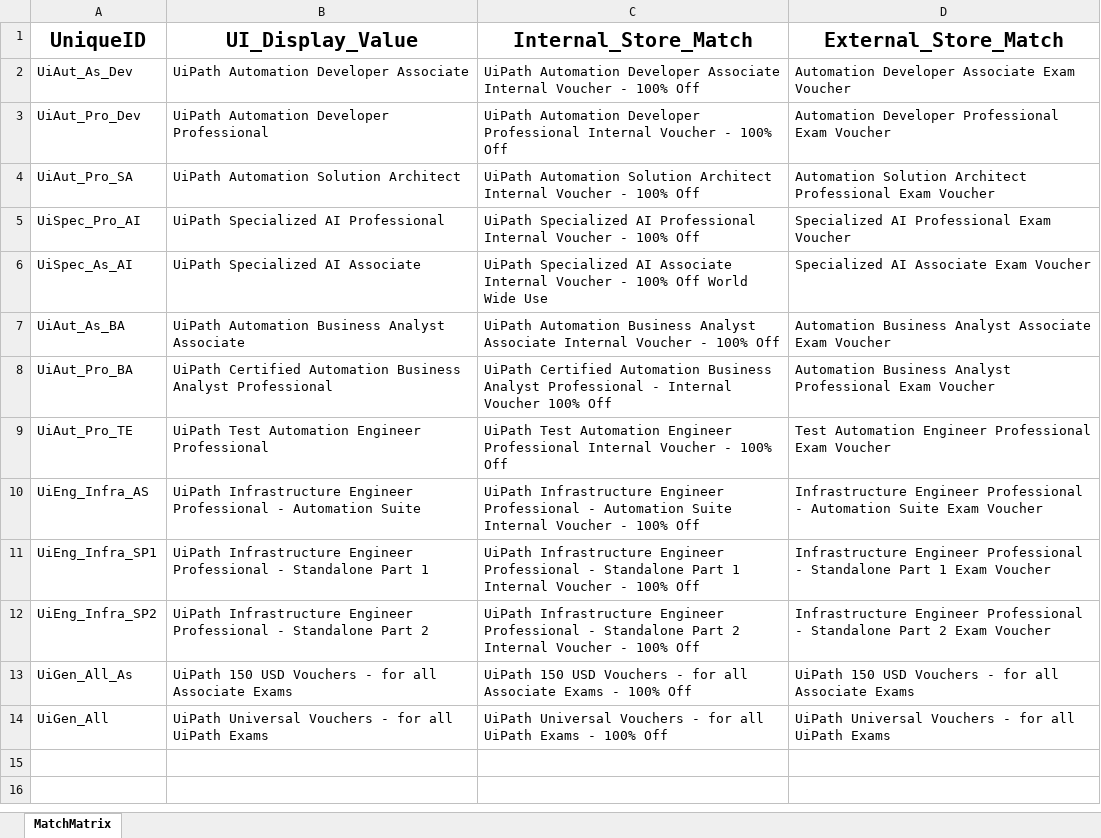
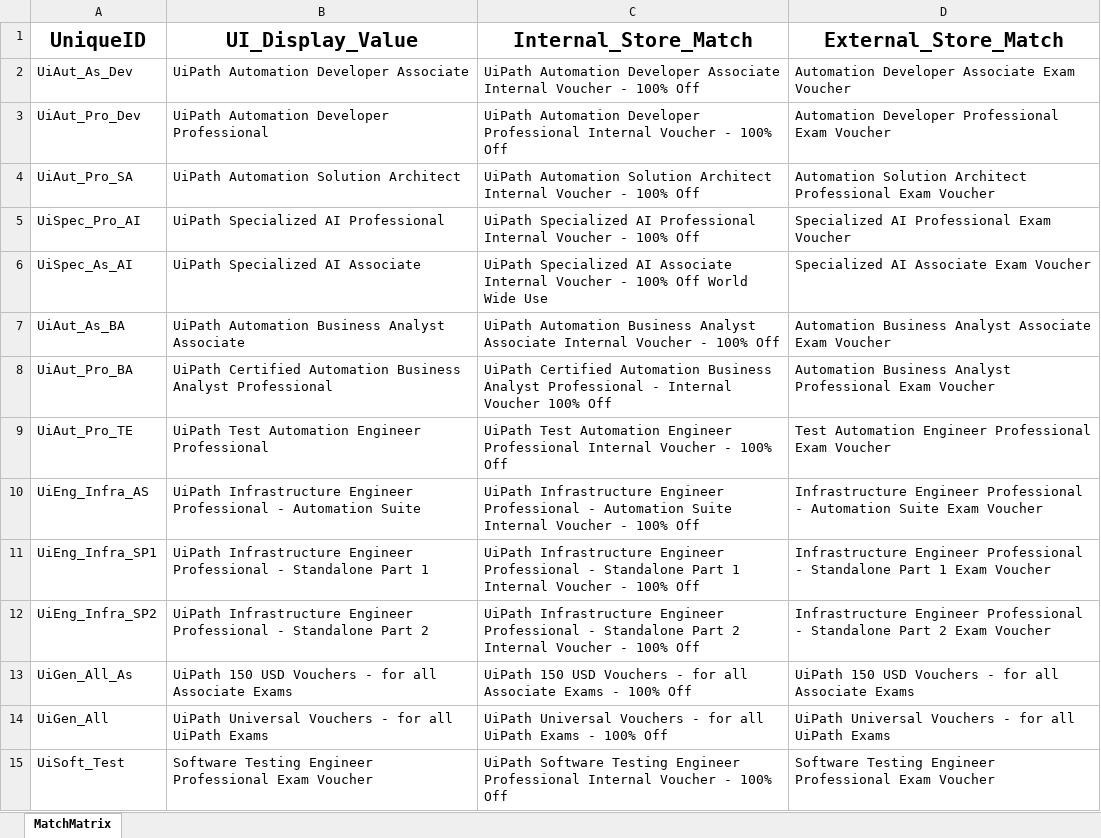
Before and after one commit to IoanSuciuR/LC_Unattended_VoucherOrder_ProcessOrderEmail, an Excel workbook: Data/Certification_Matrix.xlsx, sheet MatchMatrix, drawn as a sheet; values as stored, in another font and other column widths than the file's, no borders; table styles not drawn; the diff names each change by its address in the sheet, - before the commit and + after, or states it on an @@ line.

```diff
--- a/Data/Certification_Matrix.xlsx (sheet MatchMatrix)
+++ b/Data/Certification_Matrix.xlsx (sheet MatchMatrix)
+row 15: UiSoft_Test | Software Testing Engineer Professional Exam Voucher | UiPath Software Testing Engineer Professional Internal Voucher - 100% Off | Software Testing Engineer Professional Exam Voucher
```
Also changed, not shown: 2 other files.
